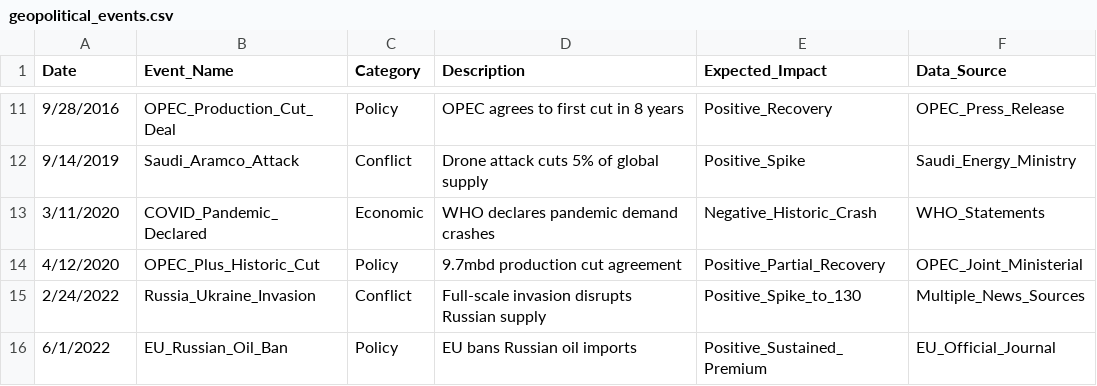
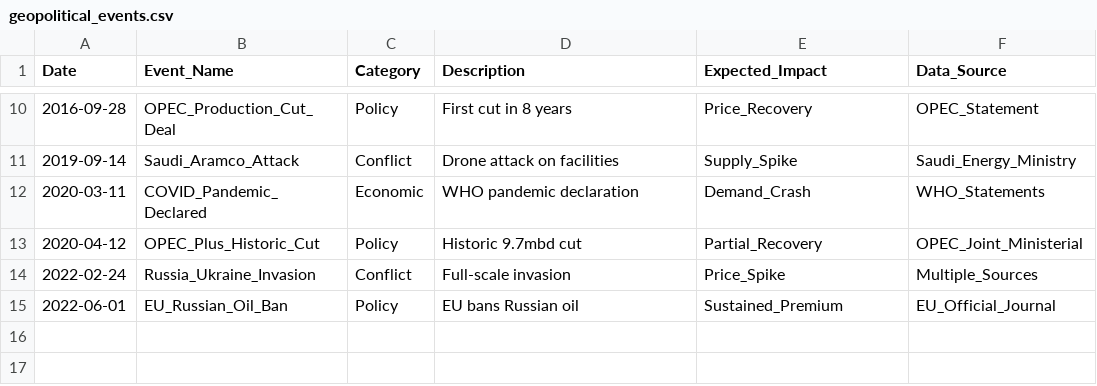
Before and after one commit to Habtu32/brent_oil_change_point_analysis, a CSV file: data/external/geopolitical_events.csv, drawn as a sheet; only a part is shown, gaps mark what is left out; the diff covers the shown part only.

```diff
--- a/data/external/geopolitical_events.csv
+++ b/data/external/geopolitical_events.csv
@@ -11,6 +10,6 @@ Date,Event_Name,Category,Description,Expected_Impact,Data_Source
-9/28/2016,OPEC_Production_Cut_Deal,Policy,OPEC agrees to first cut in 8 years,Positive_Recovery,OPEC_Press_Release
-9/14/2019,Saudi_Aramco_Attack,Conflict,Drone attack cuts 5% of global supply,Positive_Spike,Saudi_Energy_Ministry
-3/11/2020,COVID_Pandemic_Declared,Economic,WHO declares pandemic demand crashes,Negative_Historic_Crash,WHO_Statements
-4/12/2020,OPEC_Plus_Historic_Cut,Policy,9.7mbd production cut agreement,Positive_Partial_Recovery,OPEC_Joint_Ministerial
-2/24/2022,Russia_Ukraine_Invasion,Conflict,Full-scale invasion disrupts Russian supply,Positive_Spike_to_130,Multiple_News_Sources
-6/1/2022,EU_Russian_Oil_Ban,Policy,EU bans Russian oil imports,Positive_Sustained_Premium,EU_Official_Journal
+2016-09-28,OPEC_Production_Cut_Deal,Policy,First cut in 8 years,Price_Recovery,OPEC_Statement
+2019-09-14,Saudi_Aramco_Attack,Conflict,Drone attack on facilities,Supply_Spike,Saudi_Energy_Ministry
+2020-03-11,COVID_Pandemic_Declared,Economic,WHO pandemic declaration,Demand_Crash,WHO_Statements
+2020-04-12,OPEC_Plus_Historic_Cut,Policy,Historic 9.7mbd cut,Partial_Recovery,OPEC_Joint_Ministerial
+2022-02-24,Russia_Ukraine_Invasion,Conflict,Full-scale invasion,Price_Spike,Multiple_Sources
+2022-06-01,EU_Russian_Oil_Ban,Policy,EU bans Russian oil,Sustained_Premium,EU_Official_Journal
```
Also changed, not shown: 1 removed row and 30 edited cells elsewhere in this file.
